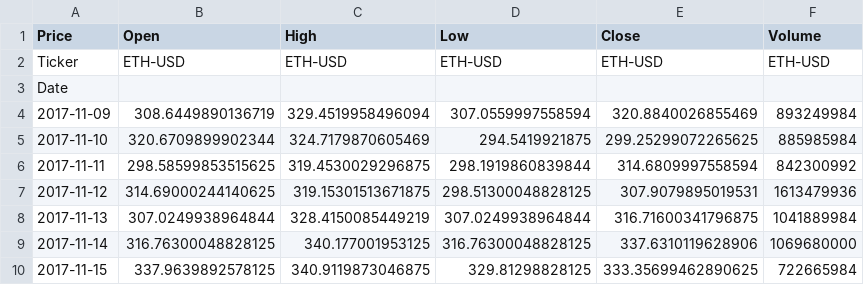
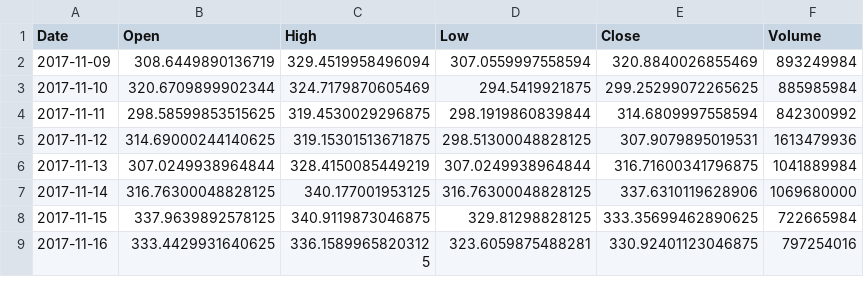
Before and after one commit to waqas-liaqat/ETHVision-ARIMA-Driven-Ethereum-Price-Forecasting, a CSV file: Data/eth_usdt_data.csv, drawn as a sheet; only a part is shown; the shorter side is filled out with more unchanged rows.

```diff
--- a/Data/eth_usdt_data.csv
+++ b/Data/eth_usdt_data.csv
@@ -1,4 +1,2 @@
-Price,Open,High,Low,Close,Volume
-Ticker,ETH-USD,ETH-USD,ETH-USD,ETH-USD,ETH-USD
-Date,,,,,
+Date,Open,High,Low,Close,Volume
 2017-11-09,308.6449890136719,329.4519958496094,307.0559997558594,320.8840026855469,893249984
```
Also changed, not shown: 3 other files.
